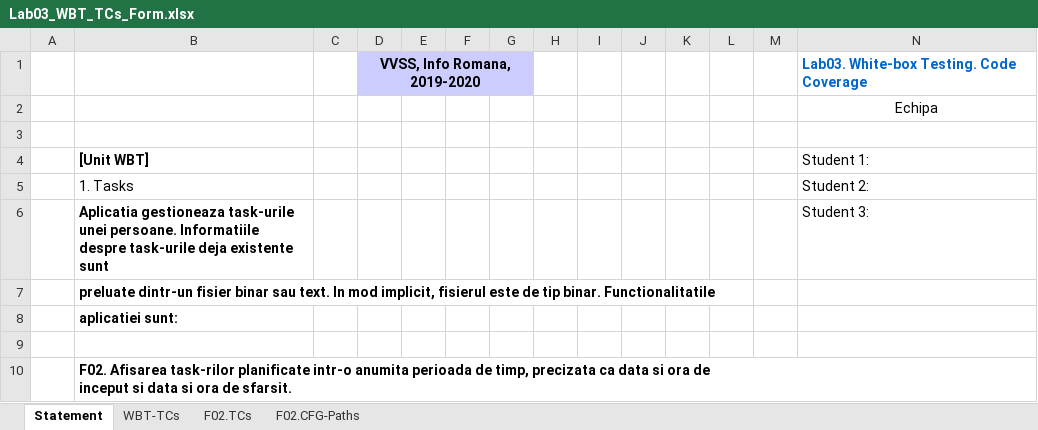
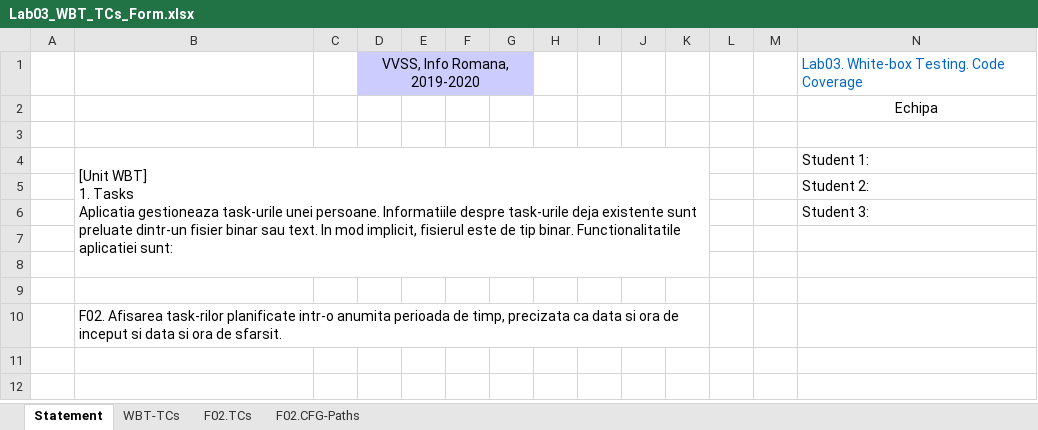
Before and after one commit to SergiuMateiRazvan/vvsstask, an Excel workbook: Tasks/Docs/Lab03/Lab03_WBT_TCs_Form.xlsx, sheet Statement, drawn as a sheet; only a part is shown; values as stored, in another font and other column widths than the file's, no borders; ↵ is a line break in a cell; the diff names each change by its address in the sheet, - before the commit and + after, or states it on an @@ line.

```diff
--- a/Tasks/Docs/Lab03/Lab03_WBT_TCs_Form.xlsx (sheet Statement)
+++ b/Tasks/Docs/Lab03/Lab03_WBT_TCs_Form.xlsx (sheet Statement)
-D1 bold: on
+D1 bold: off
-N1 bold: on
+N1 bold: off
-B4: [Unit WBT]
+B4: [Unit WBT] ↵ 1. Tasks ↵ Aplicatia gestioneaza task-urile unei persoane. Informatiile despre task-urile deja existente sunt ↵ preluate dintr-un fisier binar sau text. In mod implicit, fisierul este de tip binar. Functionalitatile ↵ aplicatiei sunt:
-B4 bold: on
+B4 bold: off
+B4:K8 merged
-B5: 1. Tasks
+B5: (empty)
-B6: Aplicatia gestioneaza task-urile unei persoane. Informatiile despre task-urile deja existente sunt
+B6: (empty)
-B7: preluate dintr-un fisier binar sau text. In mod implicit, fisierul este de tip binar. Functionalitatile
+B7: (empty)
-B8: aplicatiei sunt:
+B8: (empty)
-B10 bold: on
+B10 bold: off
+B10:K10 merged
```
Also changed, not shown: sheet WBT-TCs, sheet F02.TCs, sheet F02.CFG-Paths, charts or pictures.
